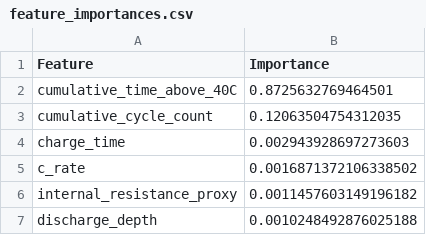
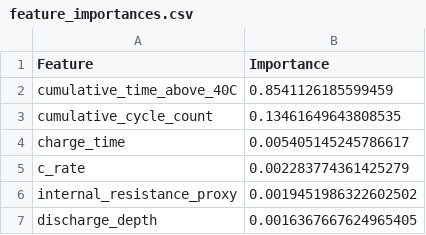
Before and after one commit to mkaleem8309/battery-soh-rul, a CSV file: outputs/feature_importances.csv, drawn as a sheet.

```diff
--- a/outputs/feature_importances.csv
+++ b/outputs/feature_importances.csv
@@ -1,7 +1,7 @@
 Feature,Importance
-cumulative_time_above_40C,0.8725632769464501
-cumulative_cycle_count,0.12063504754312035
-charge_time,0.002943928697273603
-c_rate,0.0016871372106338502
-internal_resistance_proxy,0.0011457603149196182
-discharge_depth,0.0010248492876025188
+cumulative_time_above_40C,0.8541126185599459
+cumulative_cycle_count,0.13461649643808535
+charge_time,0.005405145245786617
+c_rate,0.002283774361425279
+internal_resistance_proxy,0.0019451986322602502
+discharge_depth,0.0016367667624965405
```
Also changed, not shown: outputs/rul_predictions.csv, 3 other files.
